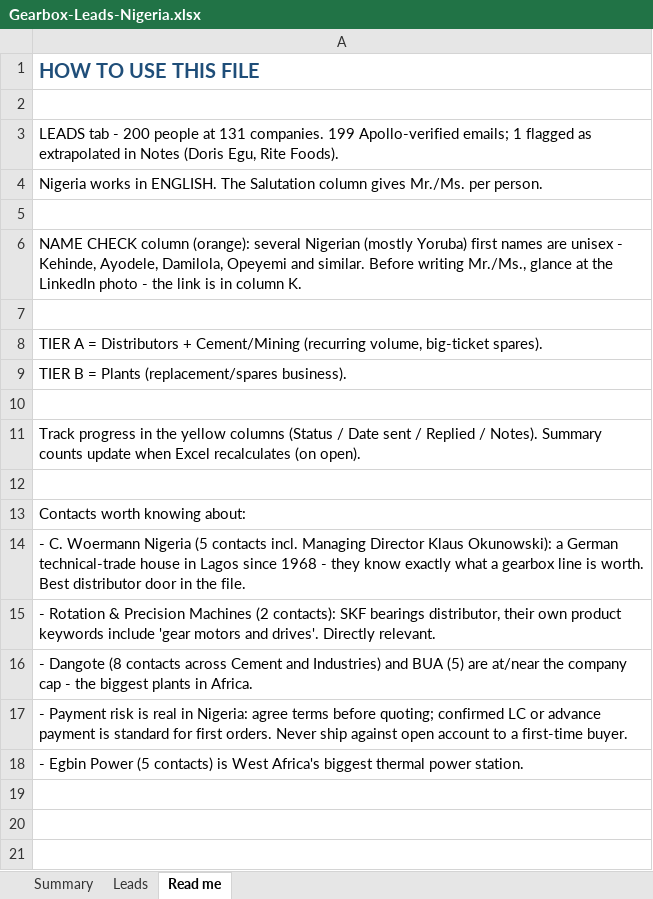
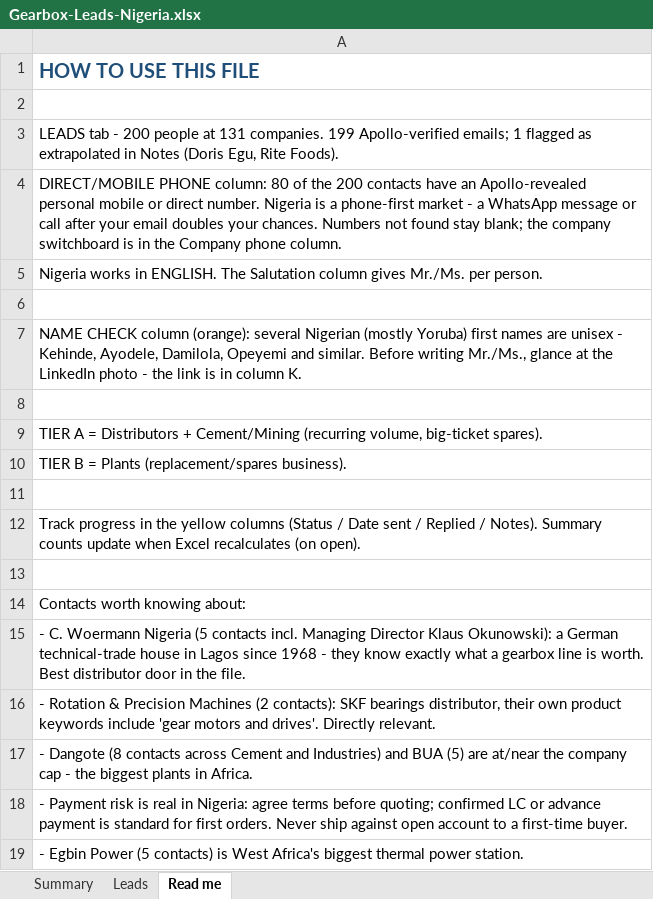
Before and after one commit to Zakdanger1997/zak, an Excel workbook: campaigns/gearbox-nigeria/Gearbox-Leads-Nigeria.xlsx, sheet Read me, drawn as a sheet; values as stored, in another font and other column widths than the file's, no borders; the diff names each change by its address in the sheet, - before the commit and + after, or states it on an @@ line.

```diff
--- a/campaigns/gearbox-nigeria/Gearbox-Leads-Nigeria.xlsx (sheet Read me)
+++ b/campaigns/gearbox-nigeria/Gearbox-Leads-Nigeria.xlsx (sheet Read me)
+row 4: DIRECT/MOBILE PHONE column: 80 of the 200 contacts have an Apollo-revealed personal mobile or direct number. Nigeria is a phone-first market - a WhatsApp message or call after your email doubles your chances. Numbers not found stay blank; the company switchboard is in the Company phone column.
```
Also changed, not shown: sheet Summary, sheet Leads, 1 other file.
